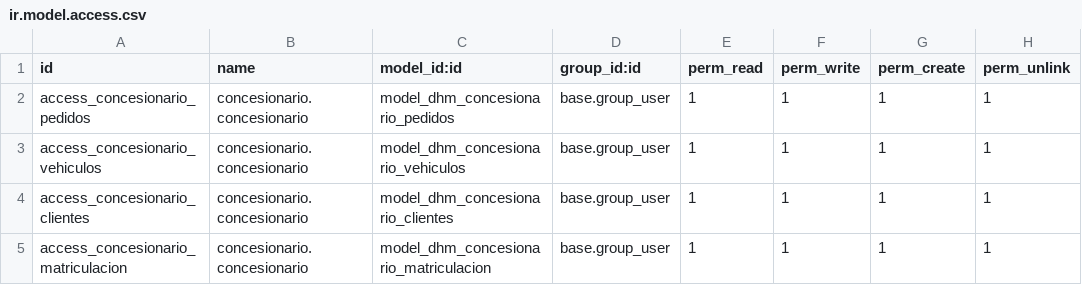
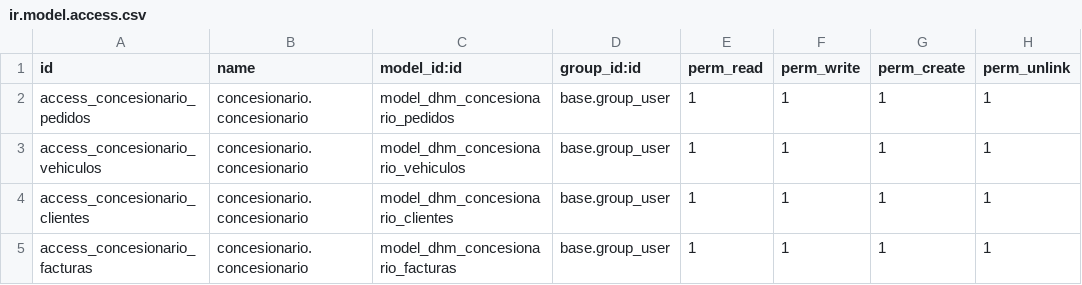
Before and after one commit to javnitram/SGE-odoo-dev, a CSV file: odoo/addons/concesionario/security/ir.model.access.csv, drawn as a sheet.

Commit message:
imagen añadida, cambios en modelo y vistas y algunas relacciones hechas

```diff
--- a/odoo/addons/concesionario/security/ir.model.access.csv
+++ b/odoo/addons/concesionario/security/ir.model.access.csv
@@ -4,2 +4,2 @@ access_concesionario_vehiculos,concesionario.concesionario,model_dhm_concesionar
 access_concesionario_clientes,concesionario.concesionario,model_dhm_concesionario_clientes,base.group_user,1,1,1,1
-access_concesionario_matriculacion,concesionario.concesionario,model_dhm_concesionario_matriculacion,base.group_user,1,1,1,1
+access_concesionario_facturas,concesionario.concesionario,model_dhm_concesionario_facturas,base.group_user,1,1,1,1
```
Also changed, not shown: 3 other files.
